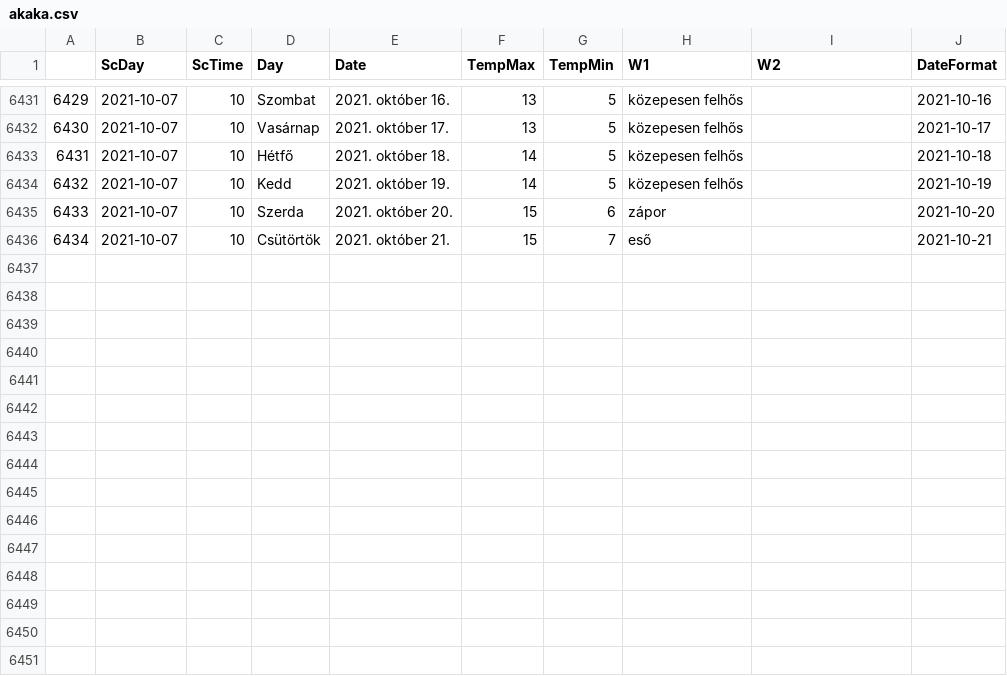
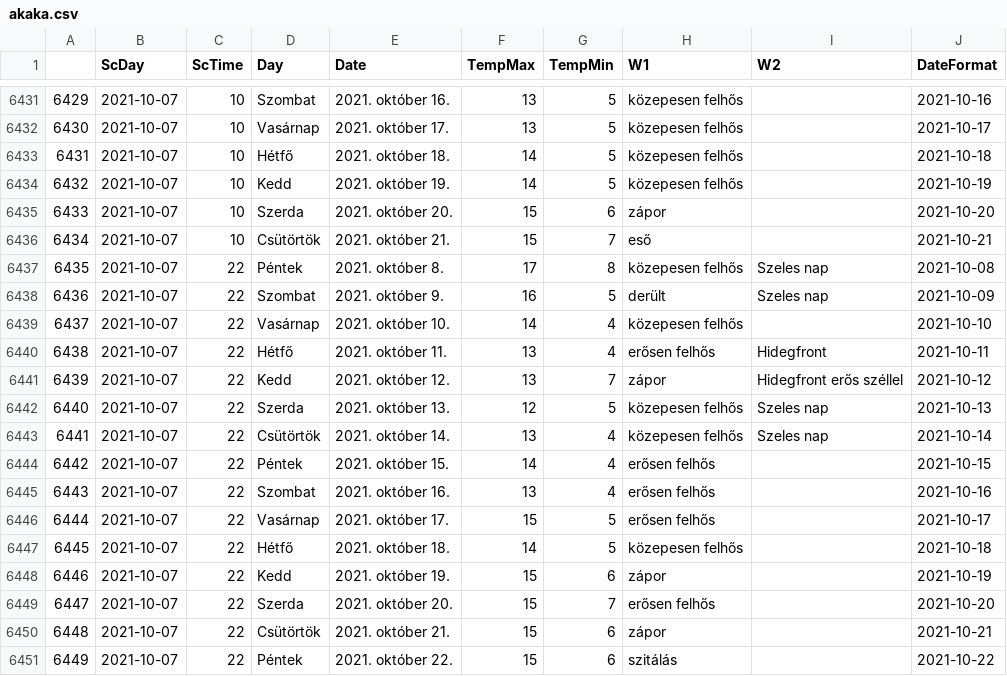
Before and after one commit to revpeter/ID_sc, a CSV file: akaka.csv, drawn as a sheet; only a part is shown, gaps mark what is left out; the diff names each change by its address in the sheet, - before the commit and + after, or states it on an @@ line.

```diff
--- a/akaka.csv
+++ b/akaka.csv
+row 6437: 6435 | 2021-10-07 | 22 | Péntek | 2021. október 8. | 17 | 8 | közepesen felhős | Szeles nap | 2021-10-08
+row 6438: 6436 | 2021-10-07 | 22 | Szombat | 2021. október 9. | 16 | 5 | derült | Szeles nap | 2021-10-09
+row 6439: 6437 | 2021-10-07 | 22 | Vasárnap | 2021. október 10. | 14 | 4 | közepesen felhős |  | 2021-10-10
+row 6440: 6438 | 2021-10-07 | 22 | Hétfő | 2021. október 11. | 13 | 4 | erősen felhős | Hidegfront | 2021-10-11
+row 6441: 6439 | 2021-10-07 | 22 | Kedd | 2021. október 12. | 13 | 7 | zápor | Hidegfront erős széllel | 2021-10-12
+row 6442: 6440 | 2021-10-07 | 22 | Szerda | 2021. október 13. | 12 | 5 | közepesen felhős | Szeles nap | 2021-10-13
+row 6443: 6441 | 2021-10-07 | 22 | Csütörtök | 2021. október 14. | 13 | 4 | közepesen felhős | Szeles nap | 2021-10-14
+row 6444: 6442 | 2021-10-07 | 22 | Péntek | 2021. október 15. | 14 | 4 | erősen felhős |  | 2021-10-15
+row 6445: 6443 | 2021-10-07 | 22 | Szombat | 2021. október 16. | 13 | 4 | erősen felhős |  | 2021-10-16
+row 6446: 6444 | 2021-10-07 | 22 | Vasárnap | 2021. október 17. | 15 | 5 | erősen felhős |  | 2021-10-17
+row 6447: 6445 | 2021-10-07 | 22 | Hétfő | 2021. október 18. | 14 | 5 | közepesen felhős |  | 2021-10-18
+row 6448: 6446 | 2021-10-07 | 22 | Kedd | 2021. október 19. | 15 | 6 | zápor |  | 2021-10-19
+row 6449: 6447 | 2021-10-07 | 22 | Szerda | 2021. október 20. | 15 | 7 | erősen felhős |  | 2021-10-20
+row 6450: 6448 | 2021-10-07 | 22 | Csütörtök | 2021. október 21. | 15 | 6 | zápor |  | 2021-10-21
+row 6451: 6449 | 2021-10-07 | 22 | Péntek | 2021. október 22. | 15 | 6 | szitálás |  | 2021-10-22
```
